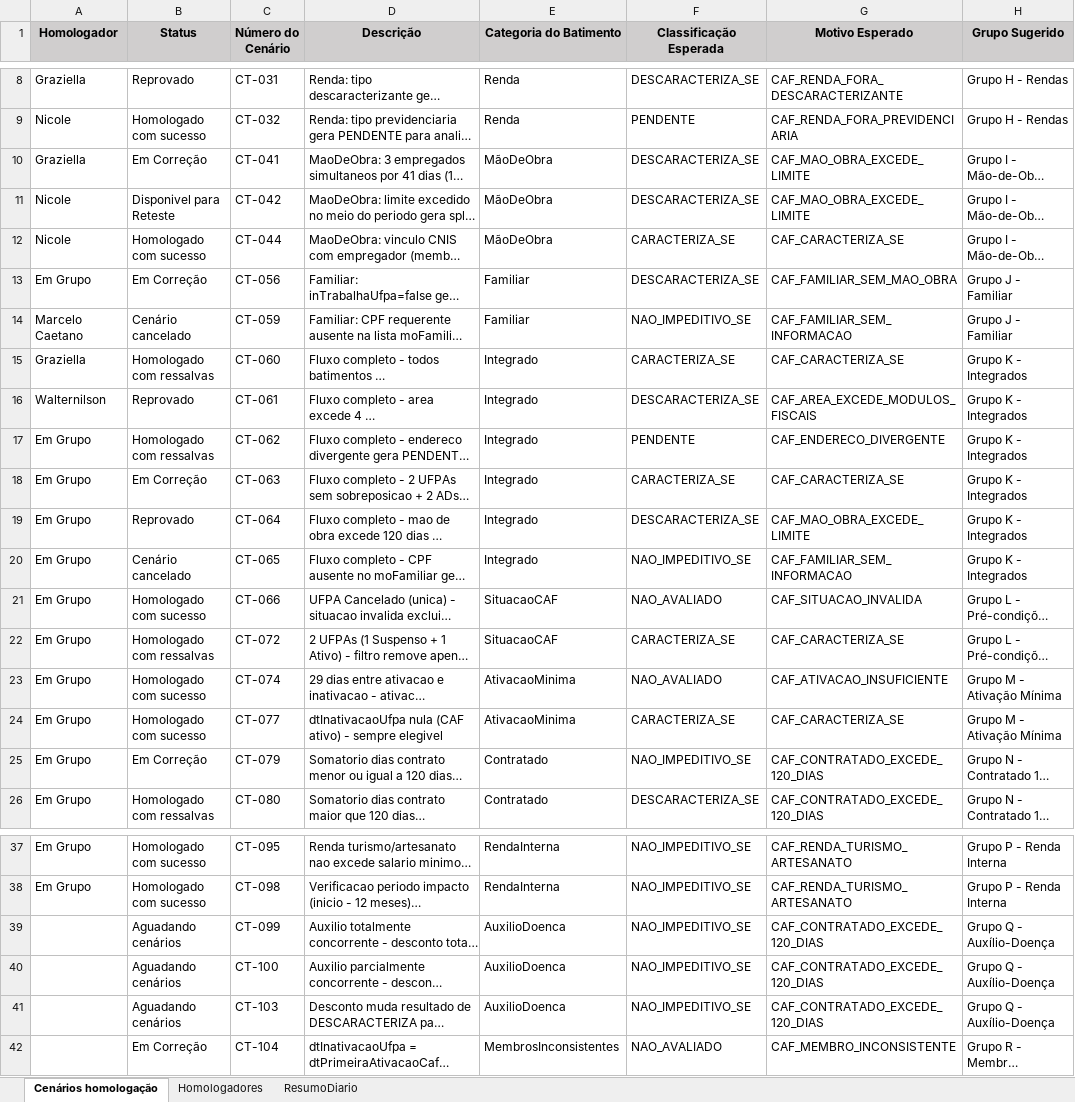
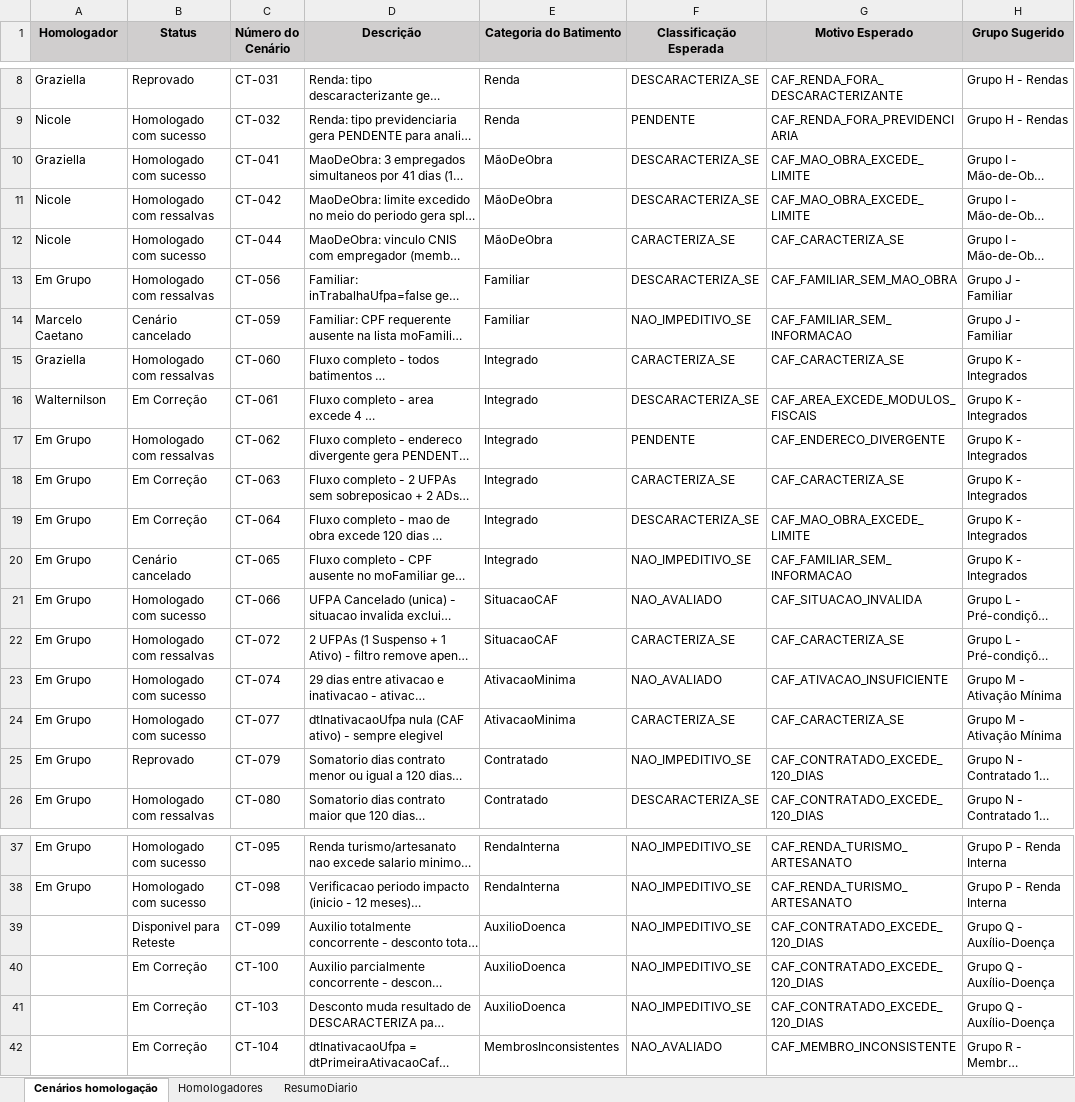
Before and after one commit to thiagopb12-max/painel-homologacao-caf, an Excel workbook: CAF.xlsx, sheet Cenários homologação, drawn as a sheet; only a part is shown, gaps mark what is left out; long unchanged cells end in …; values as stored, in another font and other column widths than the file's, no borders; the diff names each change by its address in the sheet, - before the commit and + after, or states it on an @@ line.

```diff
--- a/CAF.xlsx (sheet Cenários homologação)
+++ b/CAF.xlsx (sheet Cenários homologação)
-B10 (Status): Em Correção
+B10 (Status): Homologado com sucesso
-B11 (Status): Disponivel para Reteste
+B11 (Status): Homologado com ressalvas
-B13 (Status): Em Correção
+B13 (Status): Homologado com ressalvas
-B16 (Status): Reprovado
+B16 (Status): Em Correção
-B19 (Status): Reprovado
+B19 (Status): Em Correção
-B25 (Status): Em Correção
+B25 (Status): Reprovado
-B39 (Status): Aguadando cenários
+B39 (Status): Disponivel para Reteste
-B40:B41 (Status): Aguadando cenários
+B40:B41 (Status): Em Correção
```
Also changed, not shown: sheet ResumoDiario, 1 other file.
